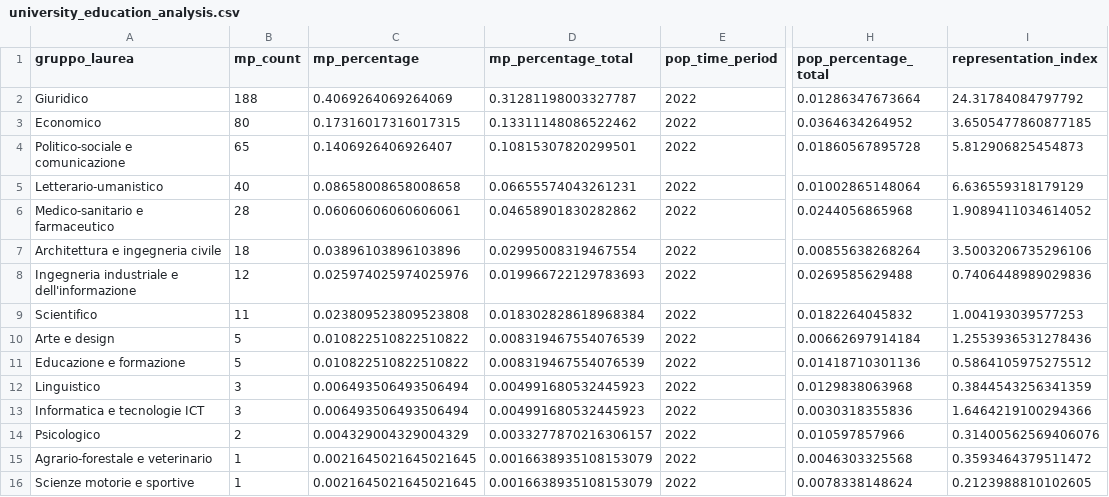
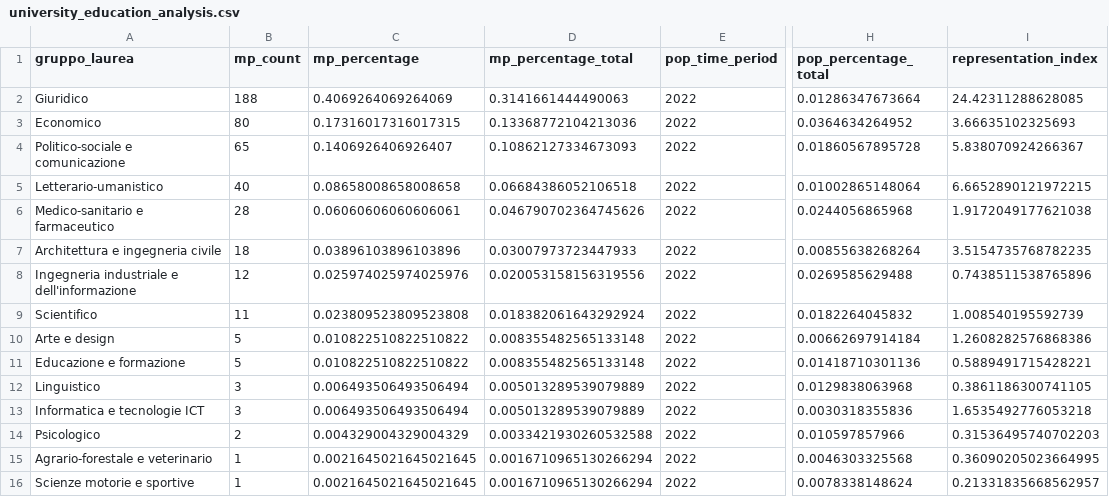
Before and after one commit to francescacollu/italian_parliament_representation_gap, a CSV file: results/university_education_analysis.csv, drawn as a sheet; only a part is shown, gaps mark what is left out; the diff names each change by its address in the sheet, - before the commit and + after, or states it on an @@ line.

Commit message:
Fixed Education calculations

```diff
--- a/results/university_education_analysis.csv
+++ b/results/university_education_analysis.csv
-D2 (mp_percentage_total): 0.31281198003327787
+D2 (mp_percentage_total): 0.3141661444490063
-I2 (representation_index): 24.31784084797792
+I2 (representation_index): 24.42311288628085
-D3 (mp_percentage_total): 0.13311148086522462
+D3 (mp_percentage_total): 0.13368772104213036
-I3 (representation_index): 3.6505477860877185
+I3 (representation_index): 3.66635102325693
-D4 (mp_percentage_total): 0.10815307820299501
+D4 (mp_percentage_total): 0.10862127334673093
-I4 (representation_index): 5.812906825454873
+I4 (representation_index): 5.838070924266367
-D5 (mp_percentage_total): 0.06655574043261231
+D5 (mp_percentage_total): 0.06684386052106518
-I5 (representation_index): 6.636559318179129
+I5 (representation_index): 6.6652890121972215
-D6 (mp_percentage_total): 0.04658901830282862
+D6 (mp_percentage_total): 0.046790702364745626
-I6 (representation_index): 1.9089411034614052
+I6 (representation_index): 1.9172049177621038
-D7 (mp_percentage_total): 0.02995008319467554
+D7 (mp_percentage_total): 0.03007973723447933
-I7 (representation_index): 3.5003206735296106
+I7 (representation_index): 3.5154735768782235
-D8 (mp_percentage_total): 0.019966722129783693
+D8 (mp_percentage_total): 0.020053158156319556
-I8 (representation_index): 0.7406448989029836
+I8 (representation_index): 0.7438511538765896
-D9 (mp_percentage_total): 0.018302828618968384
+D9 (mp_percentage_total): 0.018382061643292924
-I9 (representation_index): 1.004193039577253
+I9 (representation_index): 1.008540195592739
-D10:D11 (mp_percentage_total): 0.008319467554076539
+D10:D11 (mp_percentage_total): 0.008355482565133148
-I10 (representation_index): 1.2553936531278436
+I10 (representation_index): 1.2608282576868386
-I11 (representation_index): 0.5864105975275512
+I11 (representation_index): 0.5889491715428221
-D12:D13 (mp_percentage_total): 0.004991680532445923
+D12:D13 (mp_percentage_total): 0.005013289539079889
-I12 (representation_index): 0.3844543256341359
+I12 (representation_index): 0.3861186300741105
-I13 (representation_index): 1.6464219100294366
+I13 (representation_index): 1.6535492776053218
-D14 (mp_percentage_total): 0.0033277870216306157
+D14 (mp_percentage_total): 0.0033421930260532588
-I14 (representation_index): 0.31400562569406076
+I14 (representation_index): 0.31536495740702203
-D15:D16 (mp_percentage_total): 0.0016638935108153079
+D15:D16 (mp_percentage_total): 0.0016710965130266294
-I15 (representation_index): 0.3593464379511472
+I15 (representation_index): 0.36090205023664995
-I16 (representation_index): 0.2123988810102605
+I16 (representation_index): 0.21331835668562957
```
Also changed, not shown: 1 other file.
